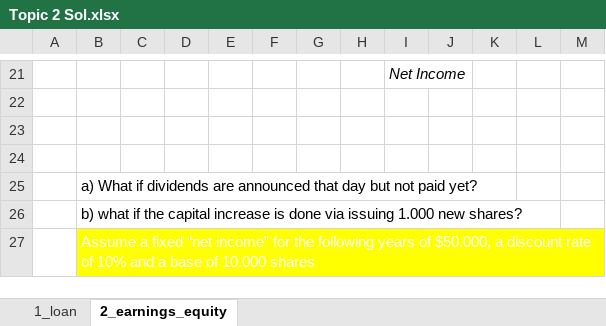
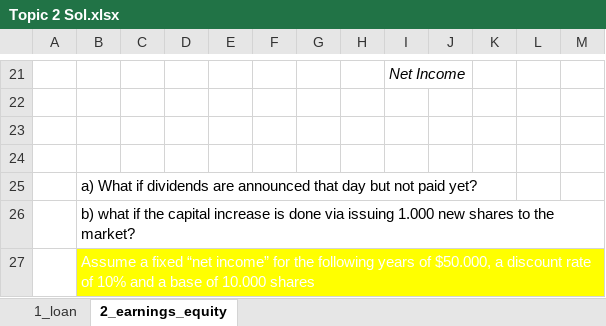
Before and after one commit to mortizm1988/lecture_financial_statements_analysis, an Excel workbook: topic_2_img/Topic 2 Sol.xlsx, sheet 2_earnings_equity, drawn as a sheet; only a part is shown, gaps mark what is left out; values as stored, in another font and other column widths than the file's, no borders; the diff names each change by its address in the sheet, - before the commit and + after, or states it on an @@ line.

Commit message:
last updates to topic 2

```diff
--- a/topic_2_img/Topic 2 Sol.xlsx (sheet 2_earnings_equity)
+++ b/topic_2_img/Topic 2 Sol.xlsx (sheet 2_earnings_equity)
-B26: …1.000 new shares?
+B26: …1.000 new shares to the market?
```
Also changed, not shown: 2 other files.
